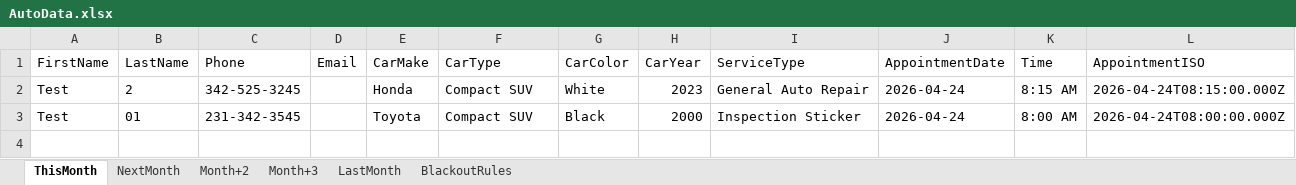
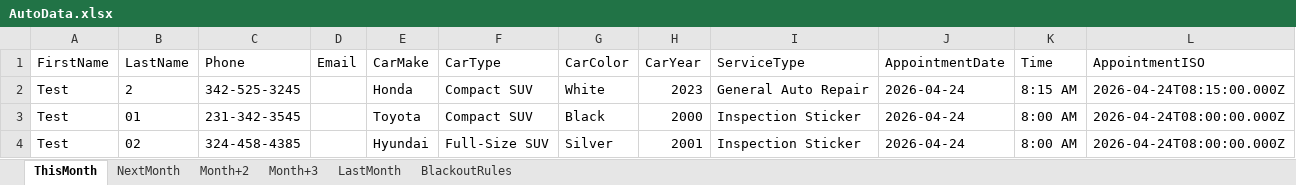
Before and after one commit to AidanH24/SeniorProject, an Excel workbook: Data/AutoData.xlsx, sheet ThisMonth, drawn as a sheet; values as stored, in another font and other column widths than the file's, no borders; the diff names each change by its address in the sheet, - before the commit and + after, or states it on an @@ line.

Commit message:
Update Excel file

```diff
--- a/Data/AutoData.xlsx (sheet ThisMonth)
+++ b/Data/AutoData.xlsx (sheet ThisMonth)
+row 4: Test | 02 | 324-458-4385 |  | Hyundai | Full-Size SUV | Silver | 2001 | Inspection Sticker | 2026-04-24 | 8:00 AM | 2026-04-24T08:00:00.000Z
```
